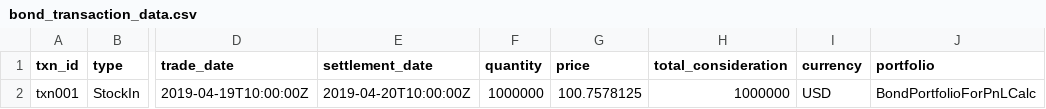
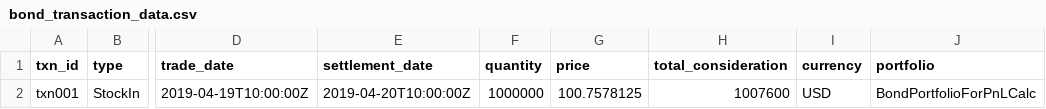
Before and after one commit to finbourne/sample-notebooks, a CSV file: examples/use-cases/instruments/data/bond_transaction_data.csv, drawn as a sheet; only a part is shown, gaps mark what is left out; the diff names each change by its address in the sheet, - before the commit and + after, or states it on an @@ line.

Commit message:
CTECH-756 Corrected total consideration for bond

```diff
--- a/examples/use-cases/instruments/data/bond_transaction_data.csv
+++ b/examples/use-cases/instruments/data/bond_transaction_data.csv
-H2 (total_consideration): 1000000
+H2 (total_consideration): 1007600
```
